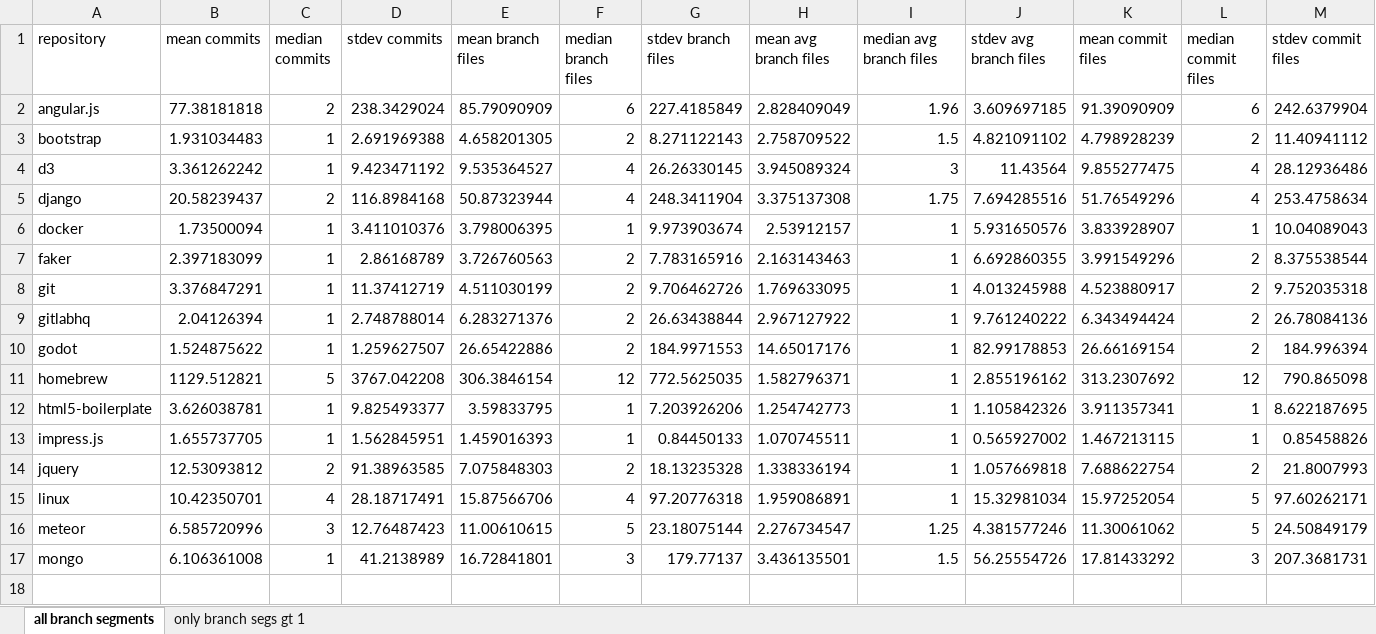
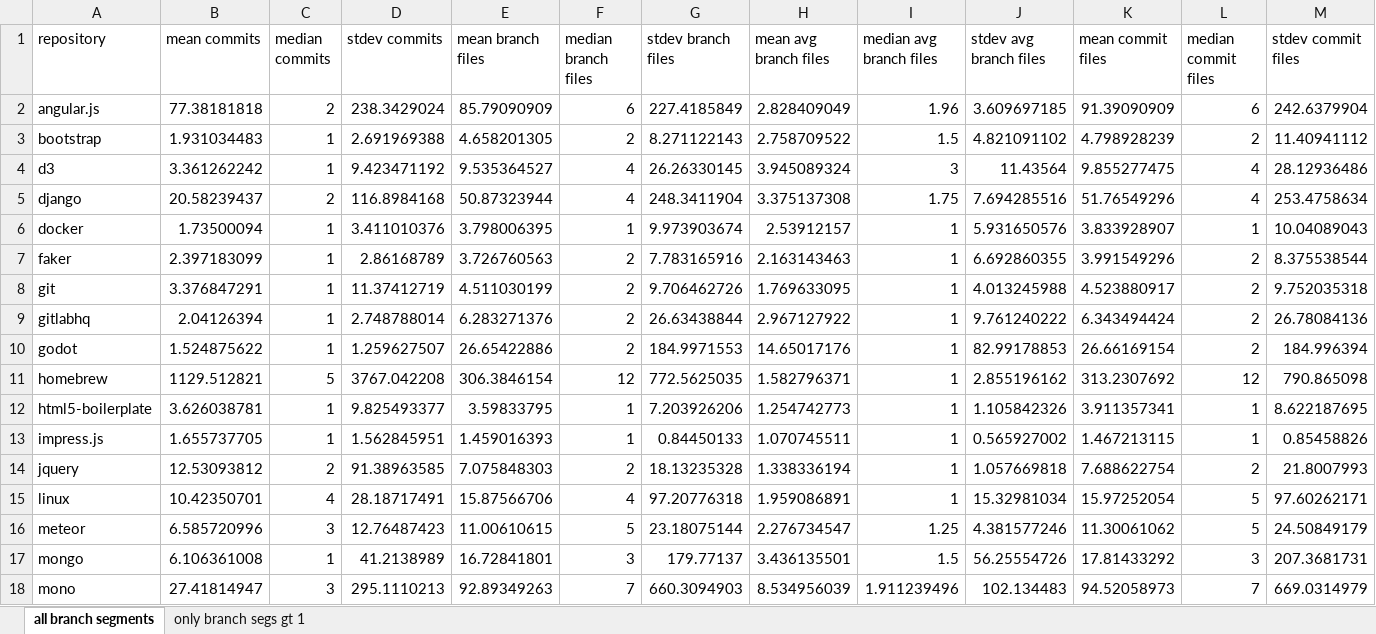
Before and after one commit to dtg3/repostat, an Excel workbook: data/distributions.xlsx, sheet all branch segments, drawn as a sheet; only a part is shown; values as stored, in another font and other column widths than the file's, no borders; rows hold the shown columns only; the diff names each change by its address in the sheet, - before the commit and + after, or states it on an @@ line.

Commit message:
Add mono distributions

```diff
--- a/data/distributions.xlsx (sheet all branch segments)
+++ b/data/distributions.xlsx (sheet all branch segments)
+row 18: mono | 27.41814947 | 3 | 295.1110213 | 92.89349263 | 7 | 660.3094903 | 8.534956039 | 1.911239496 | 102.134483 | 94.52058973 | 7 | 669.0314979
```
Also changed, not shown: sheet only branch segs gt 1.
